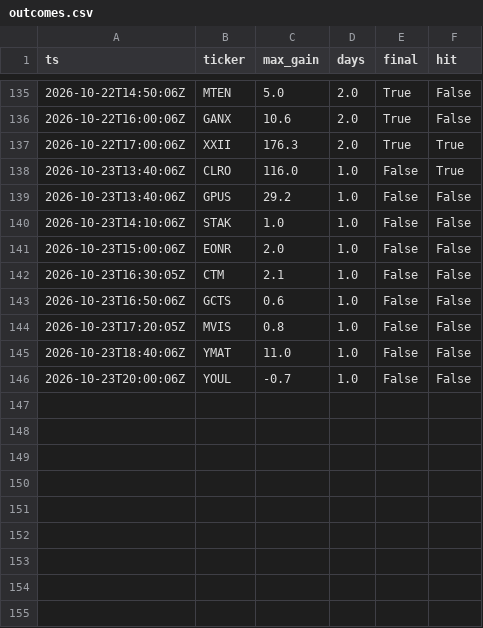
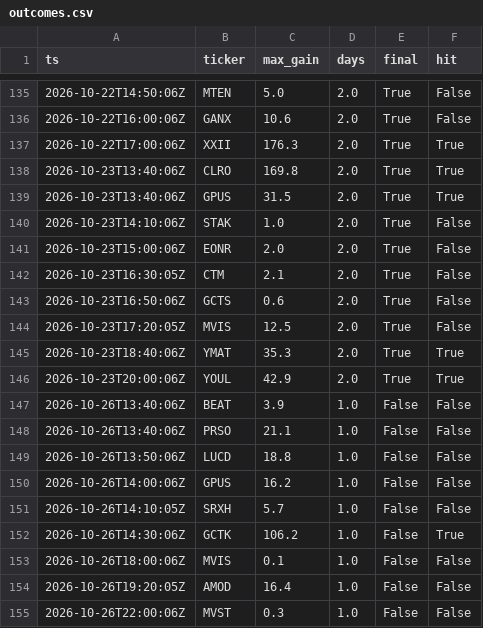
Before and after one commit to virgolaema/pump-search, a CSV file: data/outcomes.csv, drawn as a sheet; only a part is shown, gaps mark what is left out.

```diff
--- a/data/outcomes.csv
+++ b/data/outcomes.csv
@@ -137,10 +137,19 @@ ts,ticker,max_gain,days,final,hit
 2026-10-22T17:00:06Z,XXII,176.3,2.0,True,True
-2026-10-23T13:40:06Z,CLRO,116.0,1.0,False,True
-2026-10-23T13:40:06Z,GPUS,29.2,1.0,False,False
-2026-10-23T14:10:06Z,STAK,1.0,1.0,False,False
-2026-10-23T15:00:06Z,EONR,2.0,1.0,False,False
-2026-10-23T16:30:05Z,CTM,2.1,1.0,False,False
-2026-10-23T16:50:06Z,GCTS,0.6,1.0,False,False
-2026-10-23T17:20:05Z,MVIS,0.8,1.0,False,False
-2026-10-23T18:40:06Z,YMAT,11.0,1.0,False,False
-2026-10-23T20:00:06Z,YOUL,-0.7,1.0,False,False
+2026-10-23T13:40:06Z,CLRO,169.8,2.0,True,True
+2026-10-23T13:40:06Z,GPUS,31.5,2.0,True,True
+2026-10-23T14:10:06Z,STAK,1.0,2.0,True,False
+2026-10-23T15:00:06Z,EONR,2.0,2.0,True,False
+2026-10-23T16:30:05Z,CTM,2.1,2.0,True,False
+2026-10-23T16:50:06Z,GCTS,0.6,2.0,True,False
+2026-10-23T17:20:05Z,MVIS,12.5,2.0,True,False
+2026-10-23T18:40:06Z,YMAT,35.3,2.0,True,True
+2026-10-23T20:00:06Z,YOUL,42.9,2.0,True,True
+2026-10-26T13:40:06Z,BEAT,3.9,1.0,False,False
+2026-10-26T13:40:06Z,PRSO,21.1,1.0,False,False
+2026-10-26T13:50:06Z,LUCD,18.8,1.0,False,False
+2026-10-26T14:00:06Z,GPUS,16.2,1.0,False,False
+2026-10-26T14:10:05Z,SRXH,5.7,1.0,False,False
+2026-10-26T14:30:06Z,GCTK,106.2,1.0,False,True
+2026-10-26T18:00:06Z,MVIS,0.1,1.0,False,False
+2026-10-26T19:20:05Z,AMOD,16.4,1.0,False,False
+2026-10-26T22:00:06Z,MVST,0.3,1.0,False,False
```
Also changed, not shown: data/events.csv, data/flag_trades.csv, 3 other files.
